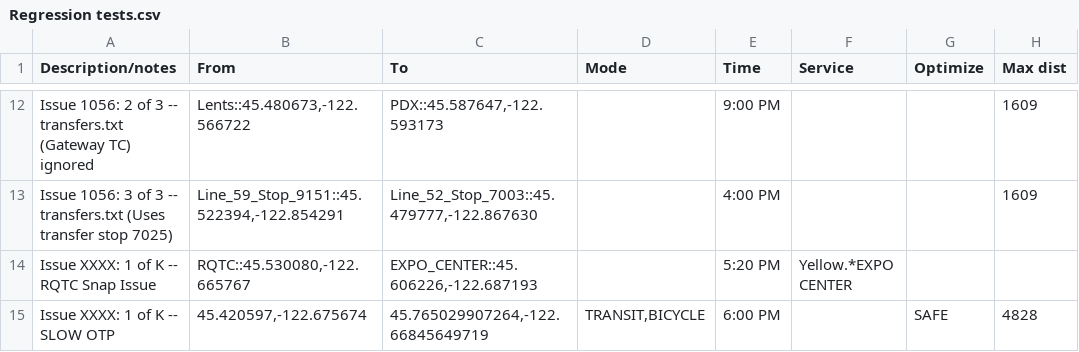
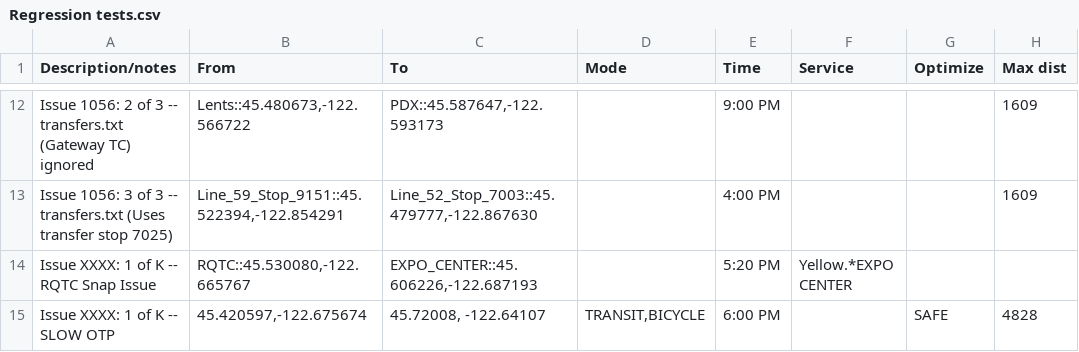
Before and after one commit to OpenTransitTools/loader, a CSV file: ott/loader/otp/preflight/suites/Regression tests.csv, drawn as a sheet; only a part is shown, gaps mark what is left out; the diff names each change by its address in the sheet, - before the commit and + after, or states it on an @@ line.

Commit message:
change end point

```diff
--- a/ott/loader/otp/preflight/suites/Regression tests.csv
+++ b/ott/loader/otp/preflight/suites/Regression tests.csv
-C15 (To): 45.765029907264,-122.66845649719
+C15 (To): 45.72008, -122.64107
```
